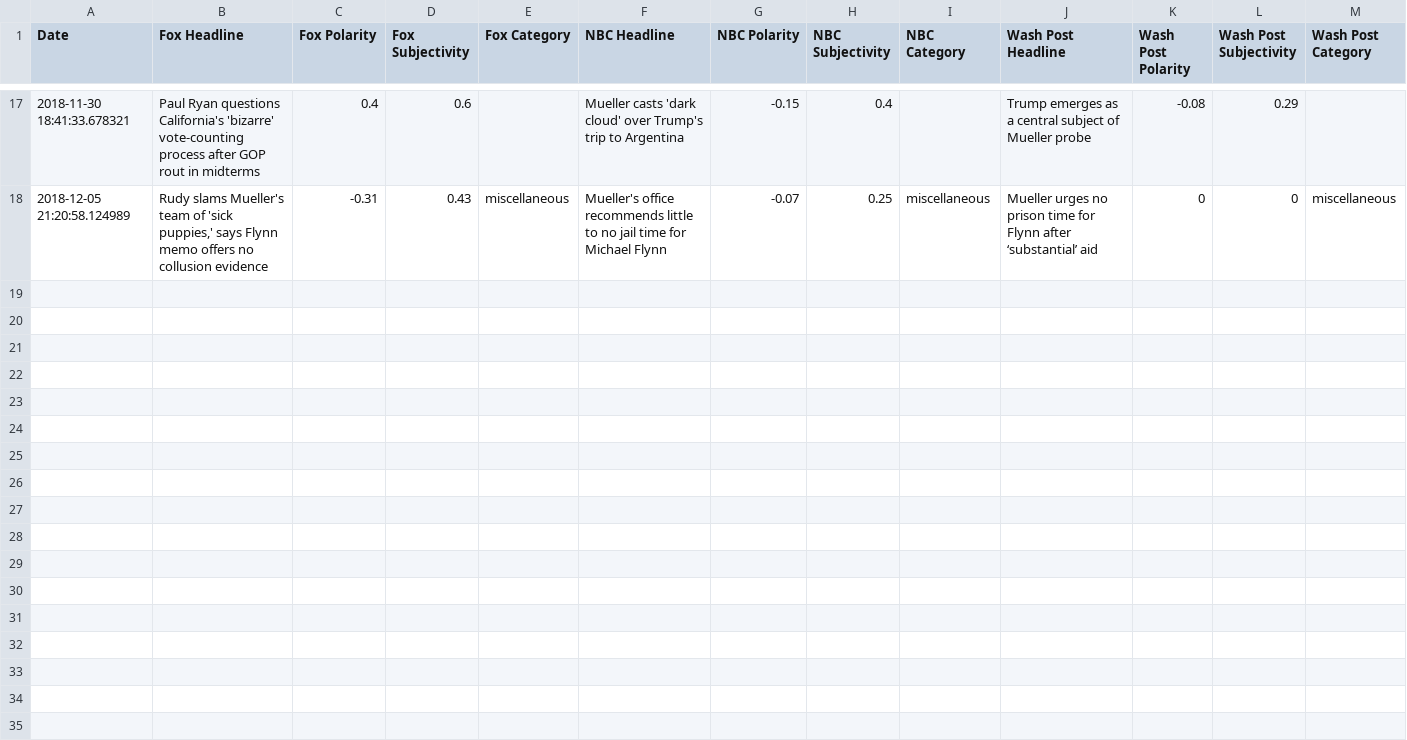
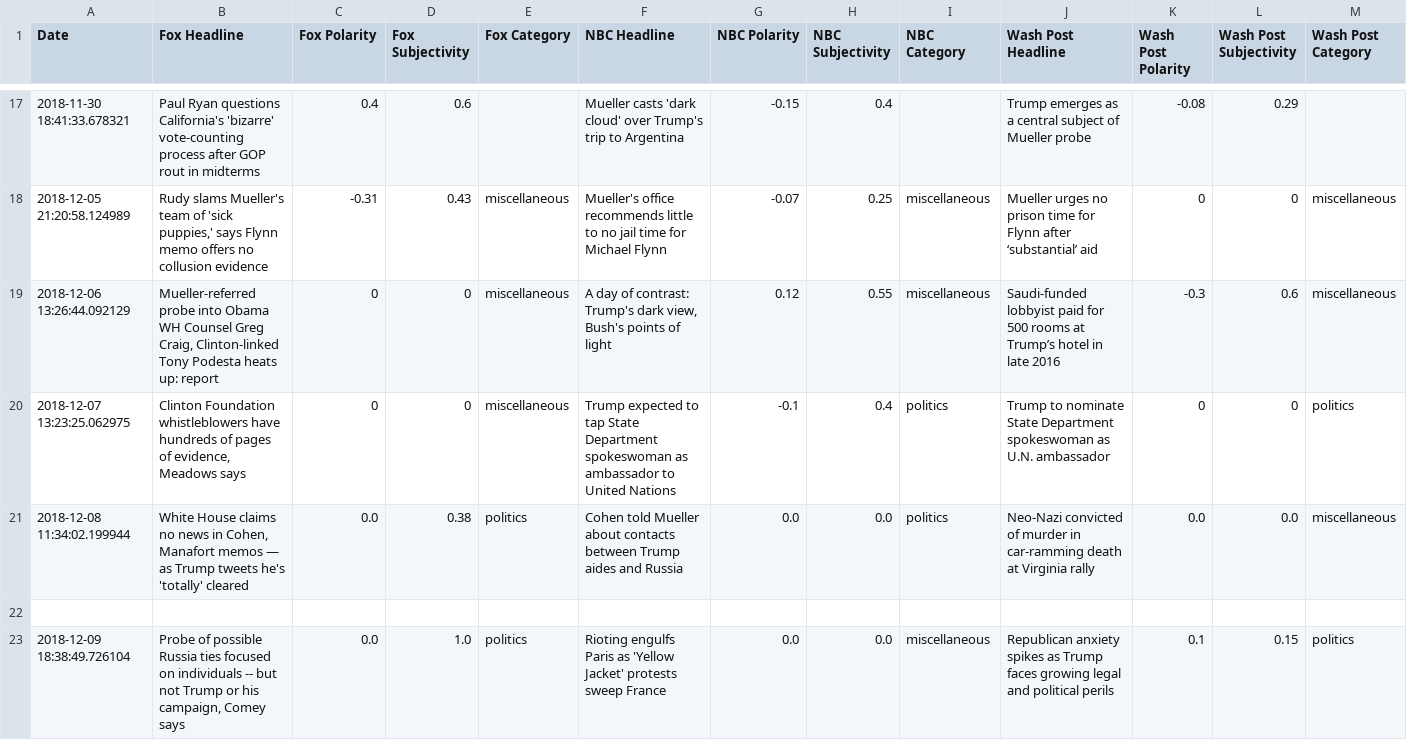
Before and after one commit to dbaigel1/music-scraping, a CSV file: data_file.csv, drawn as a sheet; only a part is shown, gaps mark what is left out; rows hold the shown columns only; the diff names each change by its address in the sheet, - before the commit and + after, or states it on an @@ line.

Commit message:
fixed newline bugin data file

```diff
--- a/data_file.csv
+++ b/data_file.csv
+row 19: 2018-12-06 13:26:44.092129 | Mueller-referred probe into Obama WH Counsel Greg Craig, Clinton-linked Tony Podesta heats up: report | 0 | 0 | miscellaneous | A day of contrast: Trump's dark view, Bush's points of light | 0.12 | 0.55 | miscellaneous | Saudi-funded lobbyist paid for 500 rooms at Trump’s hotel in late 2016 | -0.3 | 0.6 | miscellaneous
+row 20: 2018-12-07 13:23:25.062975 | Clinton Foundation whistleblowers have hundreds of pages of evidence, Meadows says | 0 | 0 | miscellaneous | Trump expected to tap State Department spokeswoman as ambassador to United Nations | -0.1 | 0.4 | politics | Trump to nominate State Department spokeswoman as U.N. ambassador | 0 | 0 | politics
+row 21: 2018-12-08 11:34:02.199944 | White House claims no news in Cohen, Manafort memos — as Trump tweets he's 'totally' cleared | 0.0 | 0.38 | politics | Cohen told Mueller about contacts between Trump aides and Russia | 0.0 | 0.0 | politics | Neo-Nazi convicted of murder in car-ramming death at Virginia rally | 0.0 | 0.0 | miscellaneous
+row 22: (empty)
+row 23: 2018-12-09 18:38:49.726104 | Probe of possible Russia ties focused on individuals -- but not Trump or his campaign, Comey says | 0.0 | 1.0 | politics | Rioting engulfs Paris as 'Yellow Jacket' protests sweep France | 0.0 | 0.0 | miscellaneous | Republican anxiety spikes as Trump faces growing legal and political perils | 0.1 | 0.15 | politics
```
Also changed, not shown: new_csv.csv, 1 other file.
